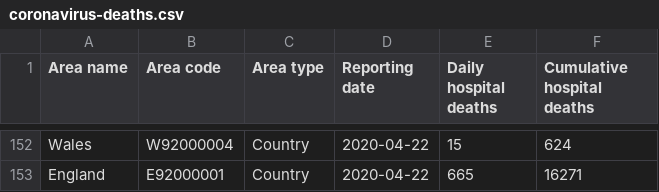
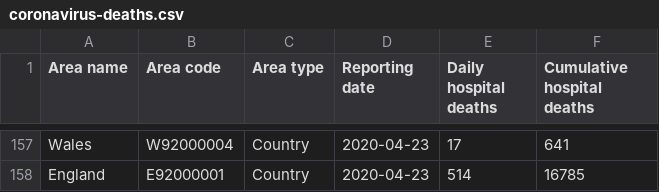
Before and after one commit to odileeds/coronavirus-data, a CSV file: data/coronavirus-deaths.csv, drawn as a sheet; only a part is shown, gaps mark what is left out; the diff covers the shown part only.

```diff
--- a/data/coronavirus-deaths.csv
+++ b/data/coronavirus-deaths.csv
@@ -152,2 +157,2 @@
-"Wales","W92000004","Country","2020-04-22",15,624
-"England","E92000001","Country","2020-04-22",665,16271
+"Wales","W92000004","Country","2020-04-23",17,641
+"England","E92000001","Country","2020-04-23",514,16785
```
Also changed, not shown: 5 added rows and 45 moved rows elsewhere in this file, 3 other files.
